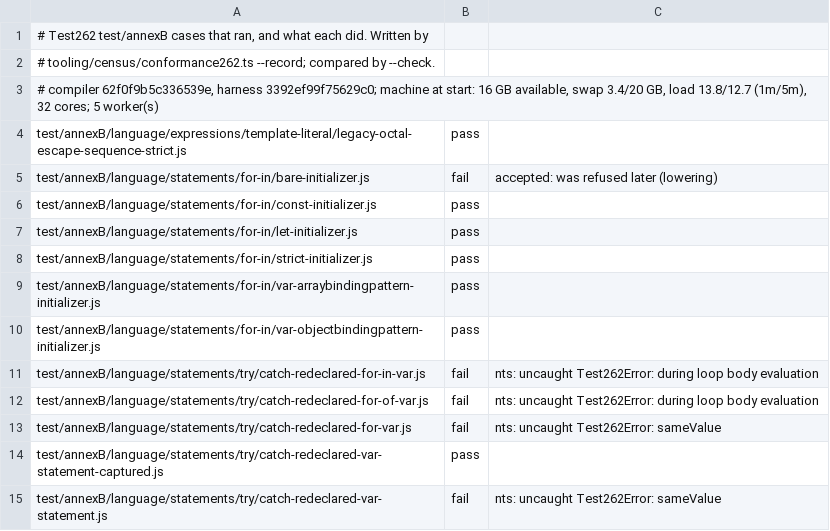
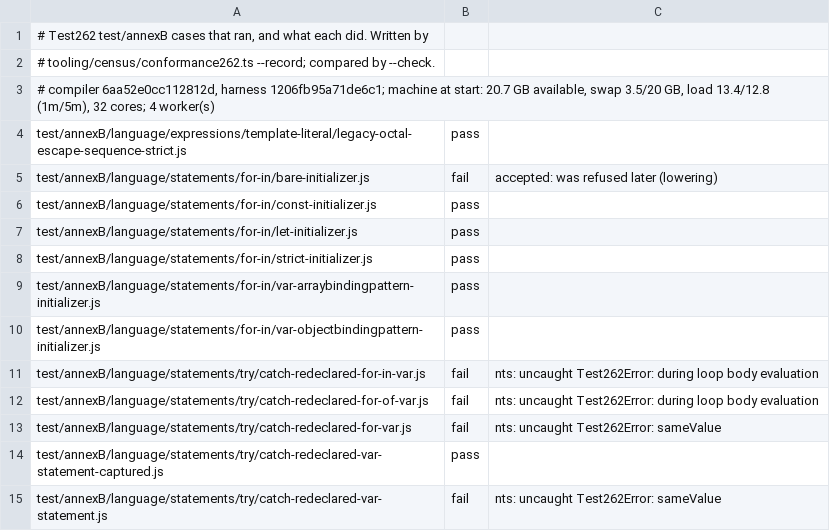
Before and after one commit to AkisArou/nts, a TSV file: tooling/census/test262-annexb.outcomes.tsv, drawn as a sheet.

```diff
--- a/tooling/census/test262-annexb.outcomes.tsv
+++ b/tooling/census/test262-annexb.outcomes.tsv
@@ -2,3 +2,3 @@
 # tooling/census/conformance262.ts --record; compared by --check.
-# compiler 62f0f9b5c336539e, harness 3392ef99f75629c0; machine at start: 16 GB available, swap 3.4/20 GB, load 13.8/12.7 (1m/5m), 32 cores; 5 worker(s)
+# compiler 6aa52e0cc112812d, harness 1206fb95a71de6c1; machine at start: 20.7 GB available, swap 3.5/20 GB, load 13.4/12.8 (1m/5m), 32 cores; 4 worker(s)
 test/annexB/language/expressions/template-literal/legacy-octal-escape-sequence-strict.js	pass	
```
Also changed, not shown: tooling/census/test262-builtins.outcomes.tsv, tooling/census/test262-harness.outcomes.tsv, 4 other files.
